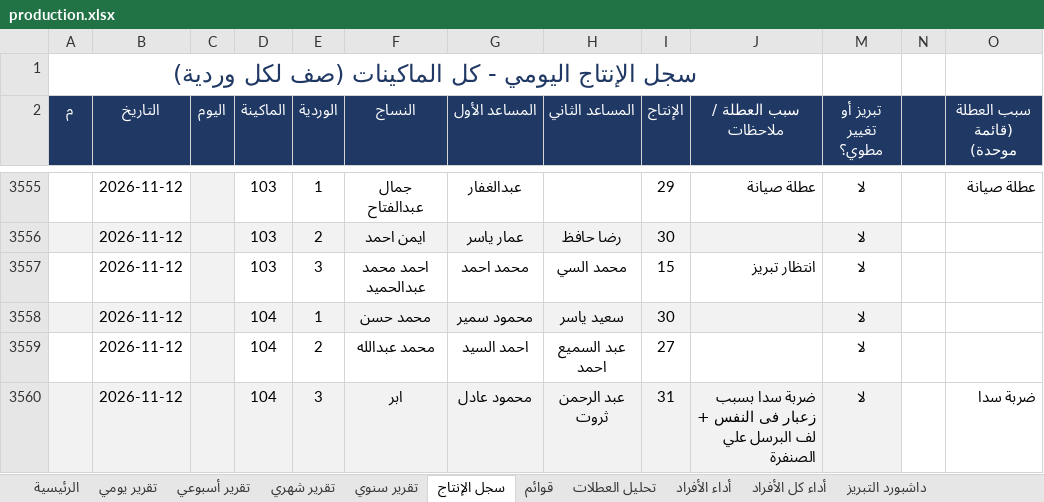
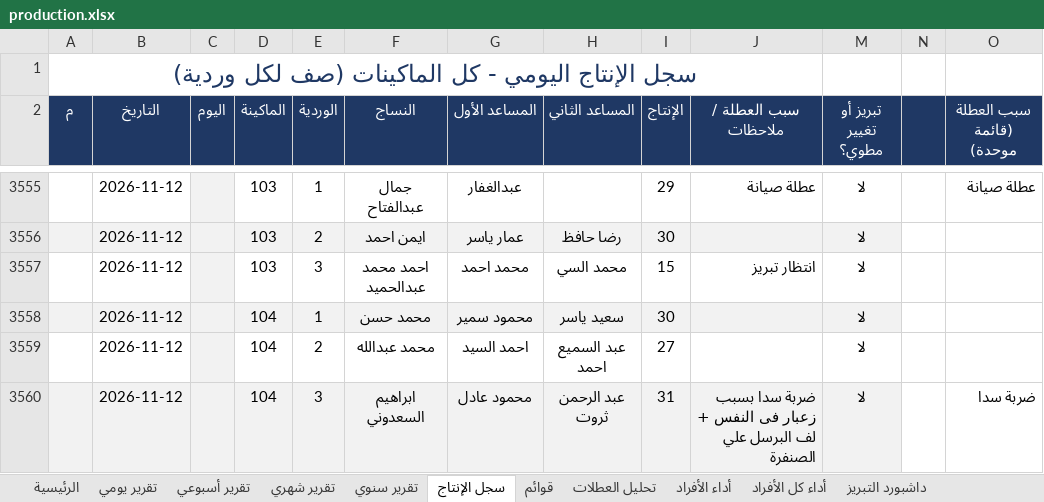
Before and after one commit to alucarderor-cpu/Daily-Production-Report, an Excel workbook: production.xlsx, sheet سجل الإنتاج, drawn as a sheet; only a part is shown, gaps mark what is left out; values as stored, in another font and other column widths than the file's, no borders; conditional formats not drawn; the diff names each change by its address in the sheet, - before the commit and + after, or states it on an @@ line.

Commit message:
apply production entries

```diff
--- a/production.xlsx (sheet سجل الإنتاج)
+++ b/production.xlsx (sheet سجل الإنتاج)
-F3560 (النساج): ابر
+F3560 (النساج): ابراهيم السعدوني
```
Also changed, not shown: 1 other file.
